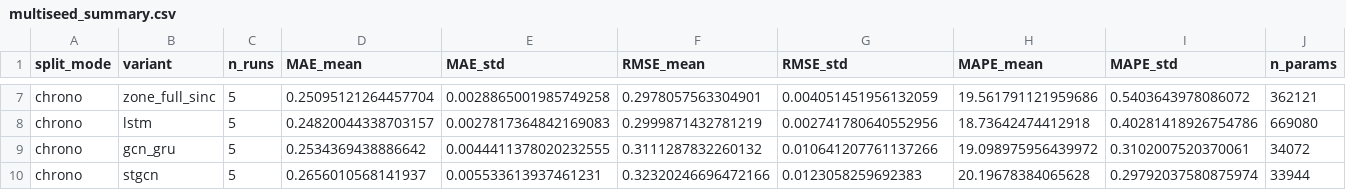
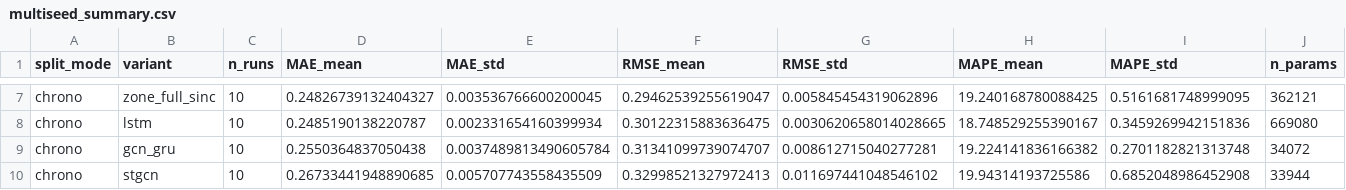
Before and after one commit to Shootingstar2608/Zone-Aware-GNN, a CSV file: data/results/multiseed_summary.csv, drawn as a sheet; only a part is shown, gaps mark what is left out; the diff covers the shown part only; the diff names each change by its address in the sheet, - before the commit and + after, or states it on an @@ line.

```diff
--- a/data/results/multiseed_summary.csv
+++ b/data/results/multiseed_summary.csv
-C7:C10 (n_runs): 5
+C7:C10 (n_runs): 10
-D7 (MAE_mean): 0.25095121264457704
+D7 (MAE_mean): 0.24826739132404327
-E7 (MAE_std): 0.0028865001985749258
+E7 (MAE_std): 0.003536766600200045
-F7 (RMSE_mean): 0.2978057563304901
+F7 (RMSE_mean): 0.29462539255619047
-G7 (RMSE_std): 0.004051451956132059
+G7 (RMSE_std): 0.005845454319062896
-H7 (MAPE_mean): 19.561791121959686
+H7 (MAPE_mean): 19.240168780088425
-I7 (MAPE_std): 0.5403643978086072
+I7 (MAPE_std): 0.5161681748999095
-D8 (MAE_mean): 0.24820044338703157
+D8 (MAE_mean): 0.2485190138220787
-E8 (MAE_std): 0.0027817364842169083
+E8 (MAE_std): 0.002331654160399934
-F8 (RMSE_mean): 0.2999871432781219
+F8 (RMSE_mean): 0.30122315883636475
-G8 (RMSE_std): 0.002741780640552956
+G8 (RMSE_std): 0.0030620658014028665
-H8 (MAPE_mean): 18.73642474412918
+H8 (MAPE_mean): 18.748529255390167
-I8 (MAPE_std): 0.40281418926754786
+I8 (MAPE_std): 0.3459269942151836
-D9 (MAE_mean): 0.2534369438886642
+D9 (MAE_mean): 0.2550364837050438
-E9 (MAE_std): 0.0044411378020232555
+E9 (MAE_std): 0.0037489813490605784
-F9 (RMSE_mean): 0.3111287832260132
+F9 (RMSE_mean): 0.31341099739074707
-G9 (RMSE_std): 0.010641207761137266
+G9 (RMSE_std): 0.008612715040277281
-H9 (MAPE_mean): 19.098975956439972
+H9 (MAPE_mean): 19.224141836166382
-I9 (MAPE_std): 0.3102007520370061
+I9 (MAPE_std): 0.2701182821313748
-D10 (MAE_mean): 0.2656010568141937
+D10 (MAE_mean): 0.26733441948890685
-E10 (MAE_std): 0.005533613937461231
+E10 (MAE_std): 0.005707743558435509
-F10 (RMSE_mean): 0.32320246696472166
+F10 (RMSE_mean): 0.32998521327972413
-G10 (RMSE_std): 0.0123058259692383
+G10 (RMSE_std): 0.011697441048546102
-H10 (MAPE_mean): 20.19678384065628
+H10 (MAPE_mean): 19.94314193725586
-I10 (MAPE_std): 0.29792037580875974
+I10 (MAPE_std): 0.6852048986452908
```
Also changed, not shown: 35 edited cells elsewhere in this file, data/results/multiseed_significance.csv, 3 other files.
